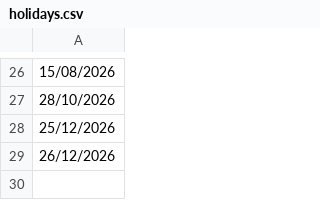
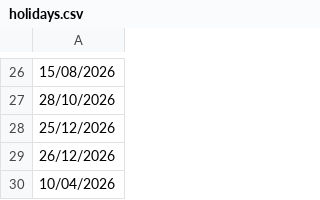
Before and after one commit to antkanavos/sla-dashboard, a CSV file: holidays.csv, drawn as a sheet; only a part is shown, gaps mark what is left out; the diff names each change by its address in the sheet, - before the commit and + after, or states it on an @@ line.

```diff
--- a/holidays.csv
+++ b/holidays.csv
+row 30: 10/04/2026
```
Also changed, not shown: 2 other files.
